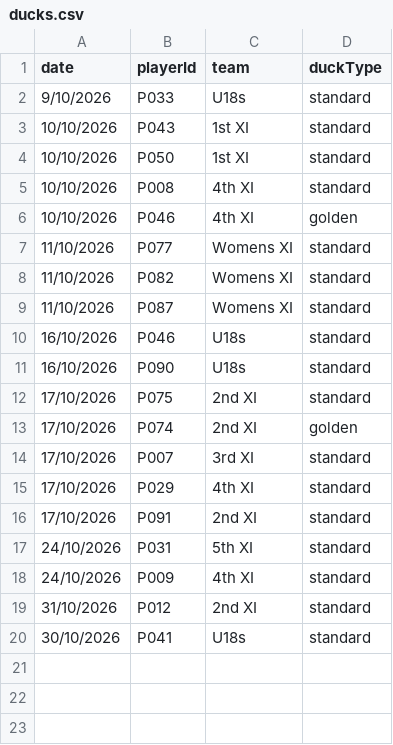
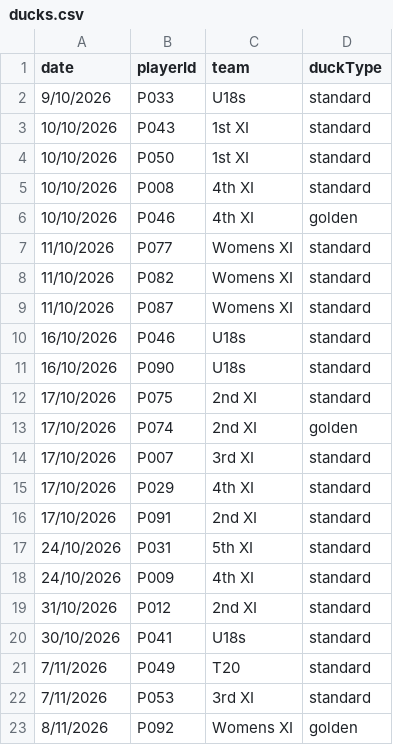
Before and after one commit to h4ff/taipans-duck-pond, a CSV file: data/ducks.csv, drawn as a sheet.

Commit message:
Update ducks.csv

```diff
--- a/data/ducks.csv
+++ b/data/ducks.csv
@@ -20 +20,4 @@ date,playerId,team,duckType
 30/10/2026,P041,U18s,standard
+7/11/2026,P049,T20,standard
+7/11/2026,P053,3rd XI,standard
+8/11/2026,P092,Womens XI,golden
```
